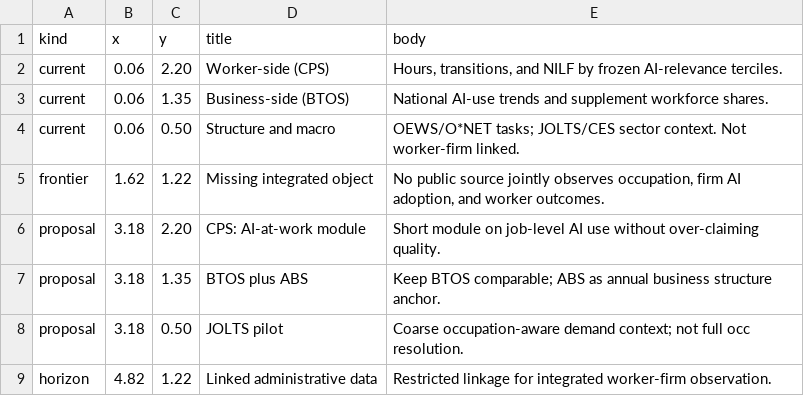
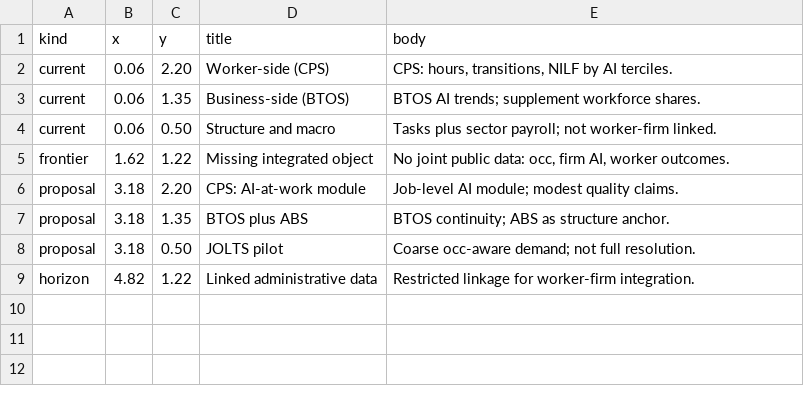
Before and after one commit to fraware/Occupational-Transition, a CSV file: figures/figure6_policy_roadmap.csv, drawn as a sheet.

```diff
--- a/figures/figure6_policy_roadmap.csv
+++ b/figures/figure6_policy_roadmap.csv
@@ -1,9 +1,9 @@
 kind,x,y,title,body
-current,0.06,2.20,Worker-side (CPS),"Hours, transitions, and NILF by frozen AI-relevance terciles."
-current,0.06,1.35,Business-side (BTOS),"National AI-use trends and supplement workforce shares."
-current,0.06,0.50,Structure and macro,"OEWS/O*NET tasks; JOLTS/CES sector context. Not worker-firm linked."
-frontier,1.62,1.22,Missing integrated object,"No public source jointly observes occupation, firm AI adoption, and worker outcomes."
-proposal,3.18,2.20,CPS: AI-at-work module,"Short module on job-level AI use without over-claiming quality."
-proposal,3.18,1.35,BTOS plus ABS,"Keep BTOS comparable; ABS as annual business structure anchor."
-proposal,3.18,0.50,JOLTS pilot,"Coarse occupation-aware demand context; not full occ resolution."
-horizon,4.82,1.22,Linked administrative data,"Restricted linkage for integrated worker-firm observation."
+current,0.06,2.20,Worker-side (CPS),"CPS: hours, transitions, NILF by AI terciles."
+current,0.06,1.35,Business-side (BTOS),"BTOS AI trends; supplement workforce shares."
+current,0.06,0.50,Structure and macro,"Tasks plus sector payroll; not worker-firm linked."
+frontier,1.62,1.22,Missing integrated object,"No joint public data: occ, firm AI, worker outcomes."
+proposal,3.18,2.20,CPS: AI-at-work module,"Job-level AI module; modest quality claims."
+proposal,3.18,1.35,BTOS plus ABS,"BTOS continuity; ABS as structure anchor."
+proposal,3.18,0.50,JOLTS pilot,"Coarse occ-aware demand; not full resolution."
+horizon,4.82,1.22,Linked administrative data,"Restricted linkage for worker-firm integration."
```
Also changed, not shown: 8 other files.
